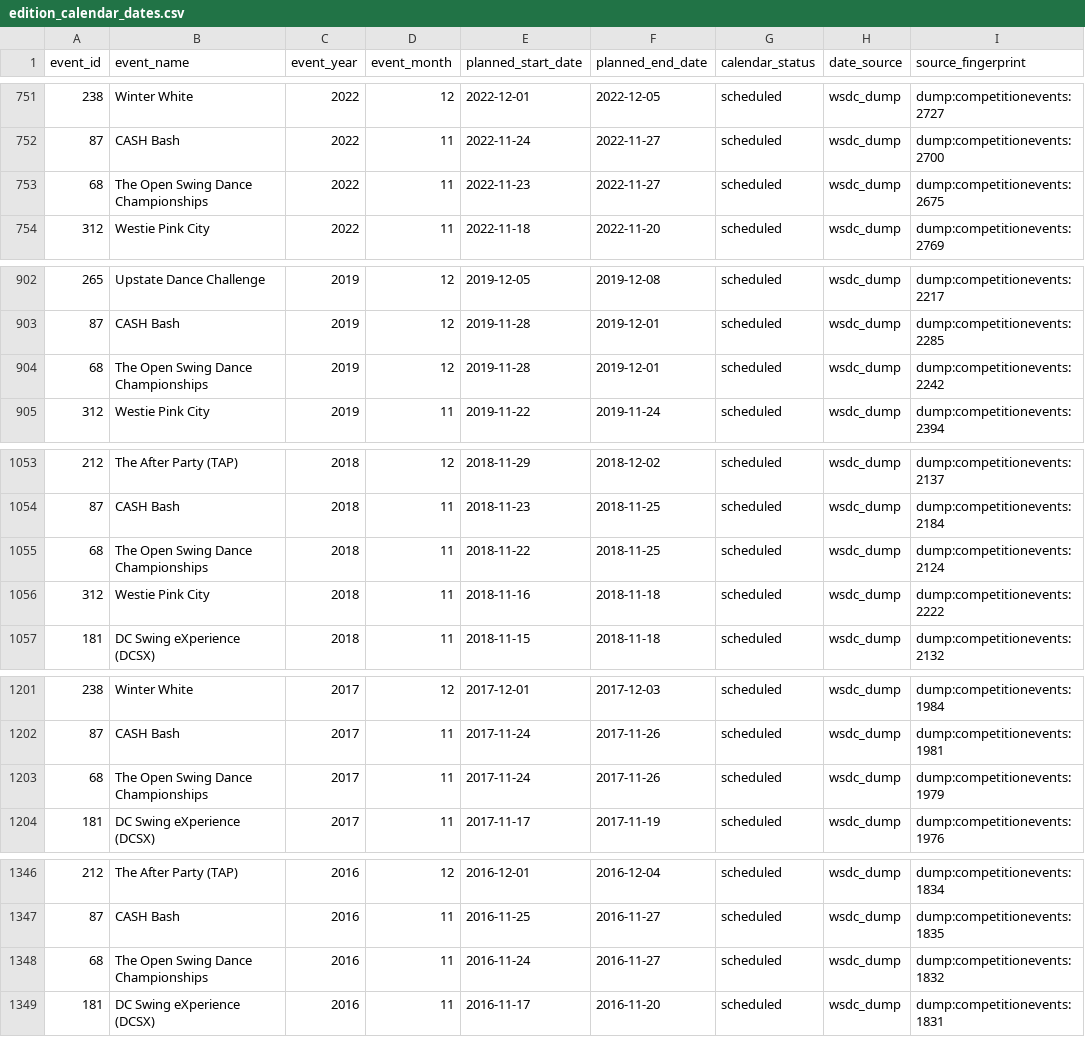
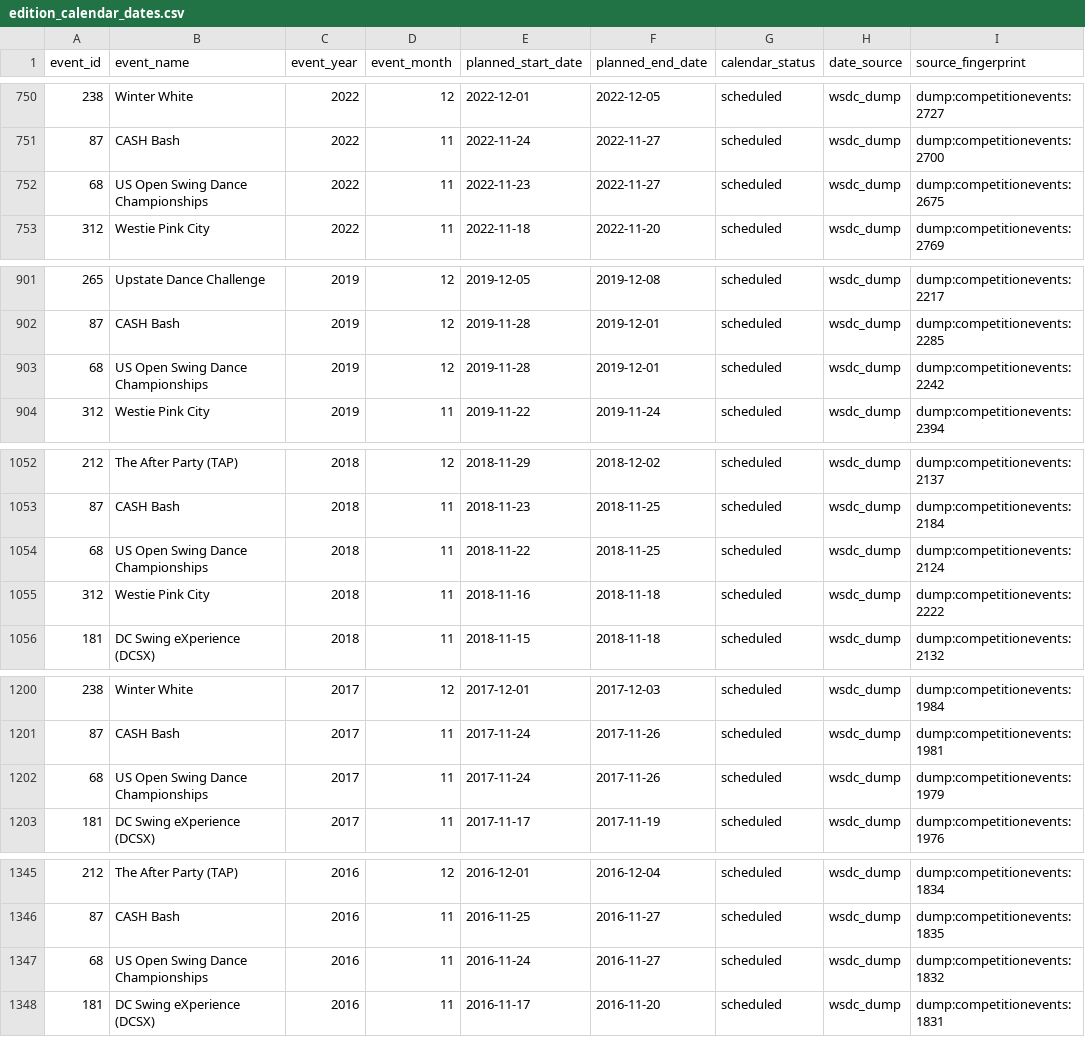
Before and after one commit to zlat1109/wsdc-data-pipeline, a CSV file: data/edition_calendar_dates.csv, drawn as a sheet; only a part is shown, gaps mark what is left out; addresses are those after the commit; the diff covers the shown part only; the diff names each change by its address in the sheet, - before the commit and + after, or states it on an @@ line.

```diff
--- a/data/edition_calendar_dates.csv
+++ b/data/edition_calendar_dates.csv
-B752 (event_name): The Open Swing Dance Championships
+B752 (event_name): US Open Swing Dance Championships
-B903 (event_name): The Open Swing Dance Championships
+B903 (event_name): US Open Swing Dance Championships
-B1054 (event_name): The Open Swing Dance Championships
+B1054 (event_name): US Open Swing Dance Championships
-B1202 (event_name): The Open Swing Dance Championships
+B1202 (event_name): US Open Swing Dance Championships
-B1347 (event_name): The Open Swing Dance Championships
+B1347 (event_name): US Open Swing Dance Championships
```
Also changed, not shown: 1 removed row, 1 moved row and 9 edited cells elsewhere in this file, data/changed_dancer_name_info.csv, data/edition_location_baseline.csv, 14 other files.
